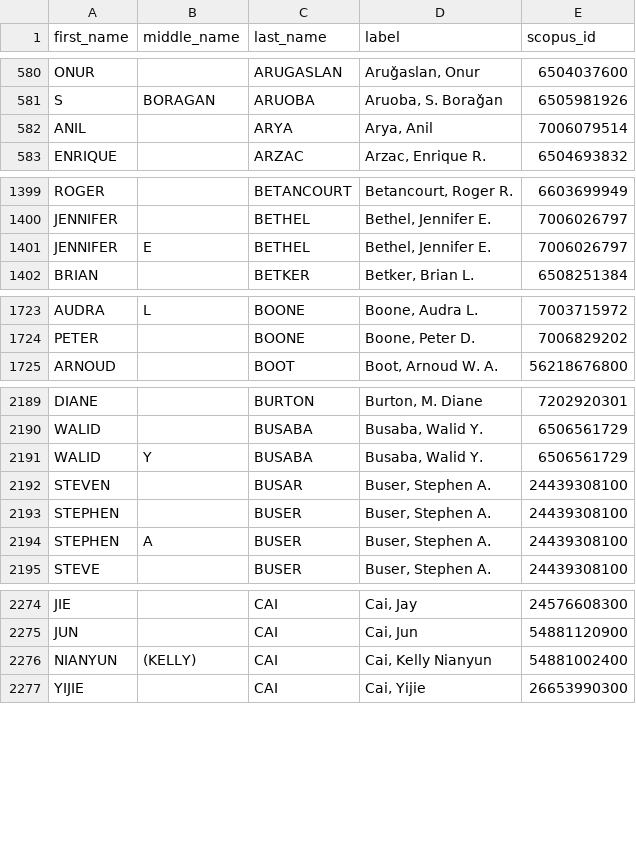
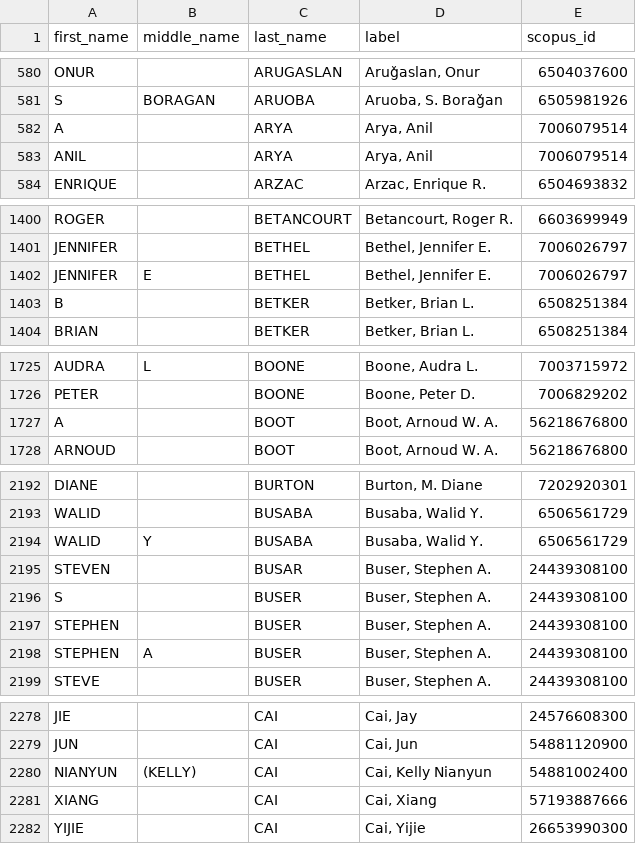
Before and after one commit to Michael-E-Rose/CoFE, a CSV file: data/persons.csv, drawn as a sheet; only a part is shown, gaps mark what is left out; the diff covers the shown part only; the diff names each change by its address in the sheet, - before the commit and + after, or states it on an @@ line.

```diff
--- a/data/persons.csv
+++ b/data/persons.csv
+row 582: A |  | ARYA | Arya, Anil | 7006079514
+row 1403: B |  | BETKER | Betker, Brian L. | 6508251384
+row 1727: A |  | BOOT | Boot, Arnoud W. A. | 56218676800
+row 2196: S |  | BUSER | Buser, Stephen A. | 24439308100
+row 2281: XIANG |  | CAI | Cai, Xiang | 57193887666
```
Also changed, not shown: 13 added rows and 1 moved row elsewhere in this file, data/institutions.csv, 6 other files.
